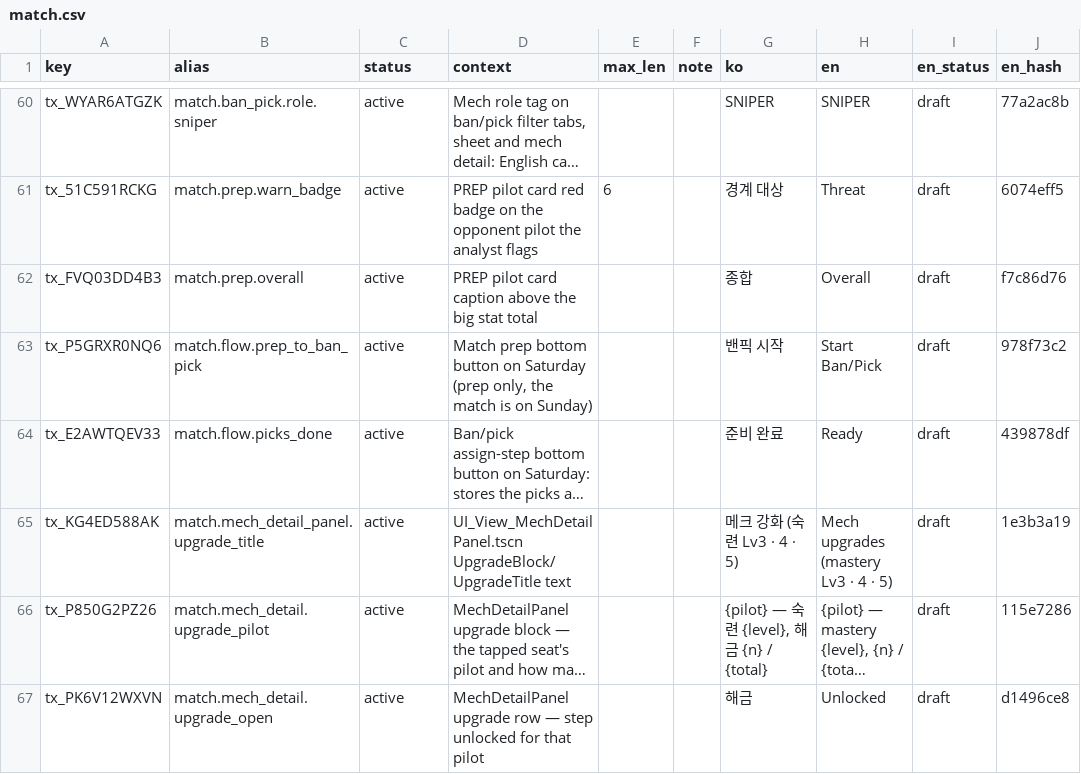
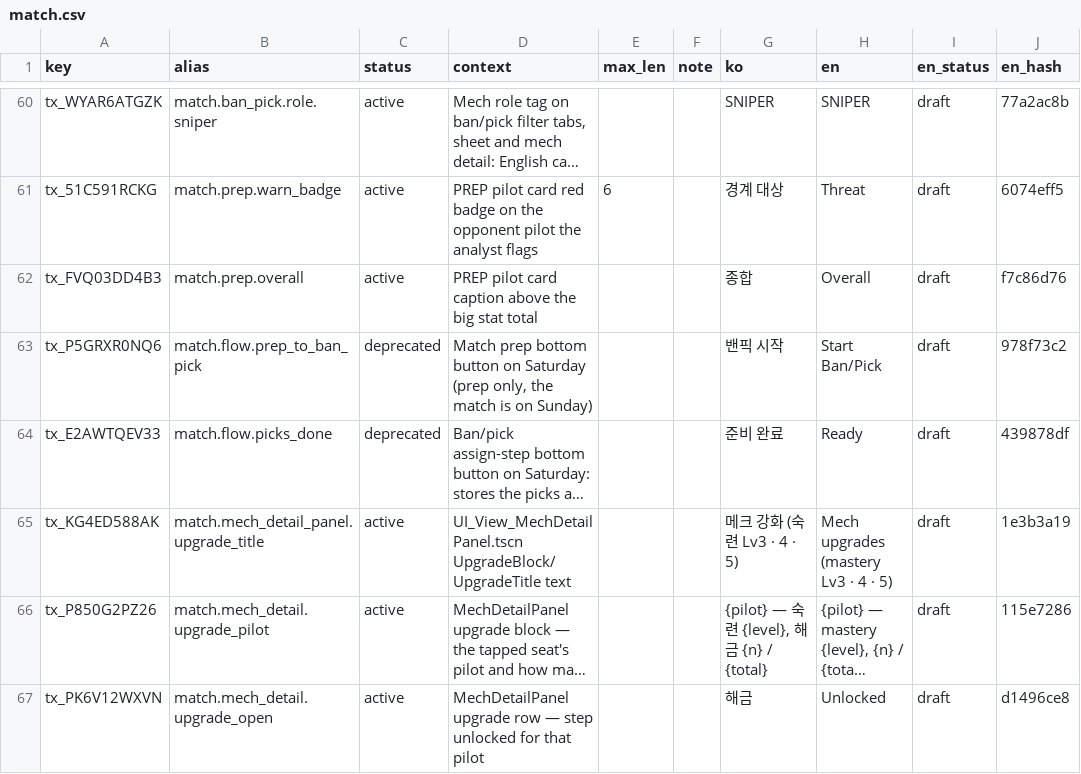
Before and after one commit to toniqat/esports-manager, a CSV file: data/l10n/src/match.csv, drawn as a sheet; only a part is shown, gaps mark what is left out; long unchanged cells end in …; the diff names each change by its address in the sheet, - before the commit and + after, or states it on an @@ line.

```diff
--- a/data/l10n/src/match.csv
+++ b/data/l10n/src/match.csv
-C63:C64 (status): active
+C63:C64 (status): deprecated
```
Also changed, not shown: data/csv/const.csv, data/l10n/src/season.csv, 29 other files.
